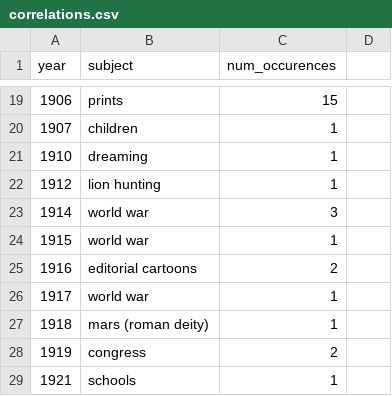
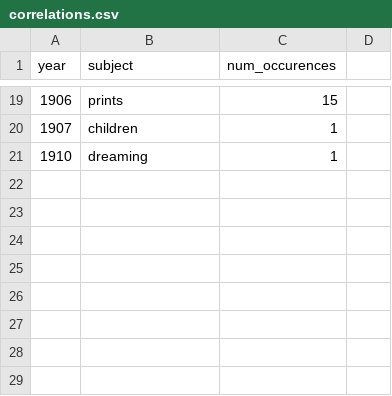
Before and after one commit to jeffreyshen19/political-cartoon-visualizer, a CSV file: data/correlations.csv, drawn as a sheet; only a part is shown, gaps mark what is left out.

```diff
--- a/data/correlations.csv
+++ b/data/correlations.csv
@@ -21,9 +21 @@ year,subject,num_occurences
 1910,dreaming,1
-1912,lion hunting,1
-1914,world war,3
-1915,world war,1
-1916,editorial cartoons,2
-1917,world war,1
-1918,mars (roman deity),1
-1919,congress,2
-1921,schools,1
```
Also changed, not shown: 10 other files.
